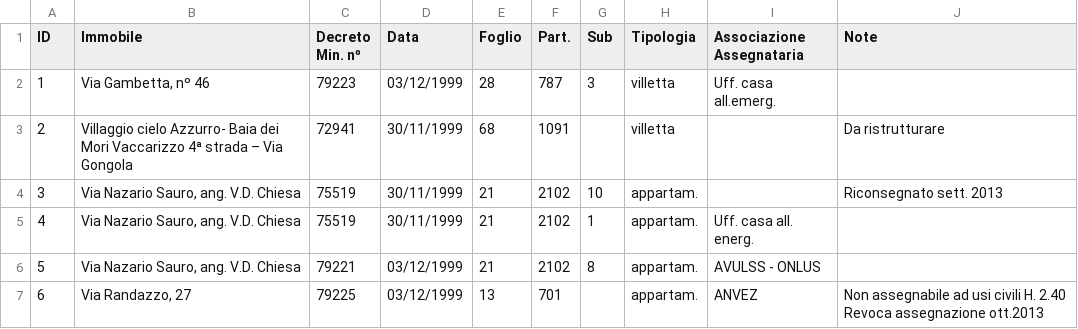
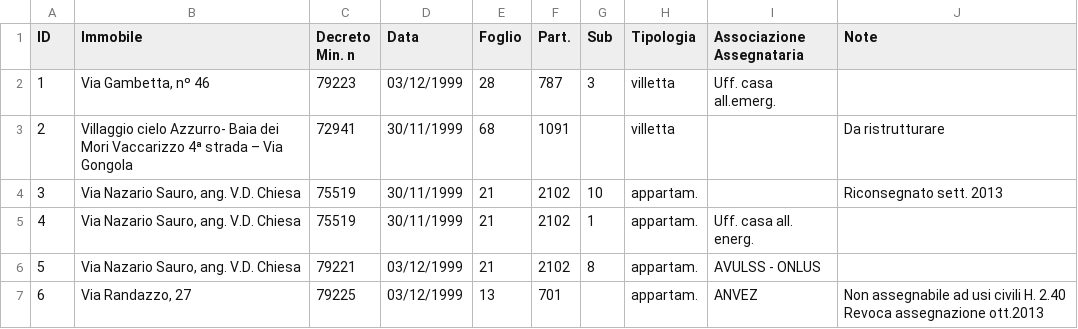
Before and after one commit to SiciliaHub/dati, a CSV file: beni_catania.csv, drawn as a sheet; only a part is shown.

```diff
--- a/beni_catania.csv
+++ b/beni_catania.csv
@@ -1,2 +1,2 @@
-ID,Immobile,Decreto Min. nº,Data,Foglio,Part.,Sub,Tipologia,Associazione Assegnataria,Note
+ID,Immobile,Decreto Min. n,Data,Foglio,Part.,Sub,Tipologia,Associazione Assegnataria,Note
 1,"Via Gambetta, nº 46",79223,03/12/1999,28,787,3,villetta,Uff. casa all.emerg.,
```
Also changed, not shown: 1 other file.
